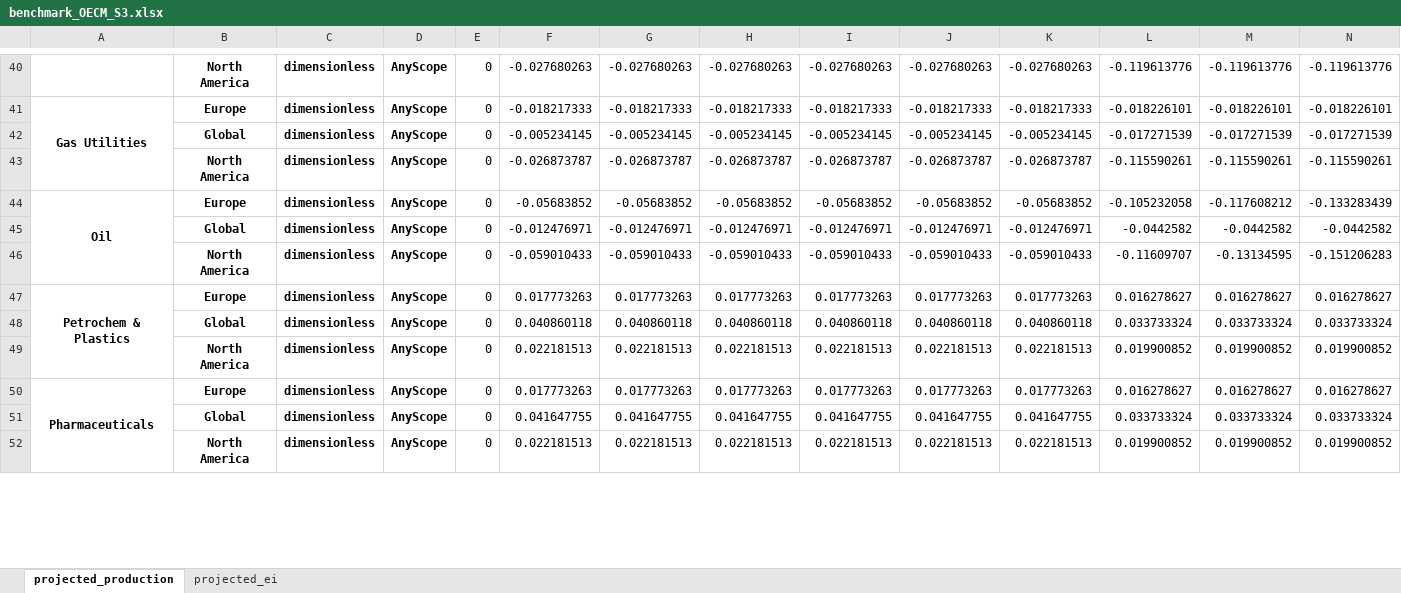
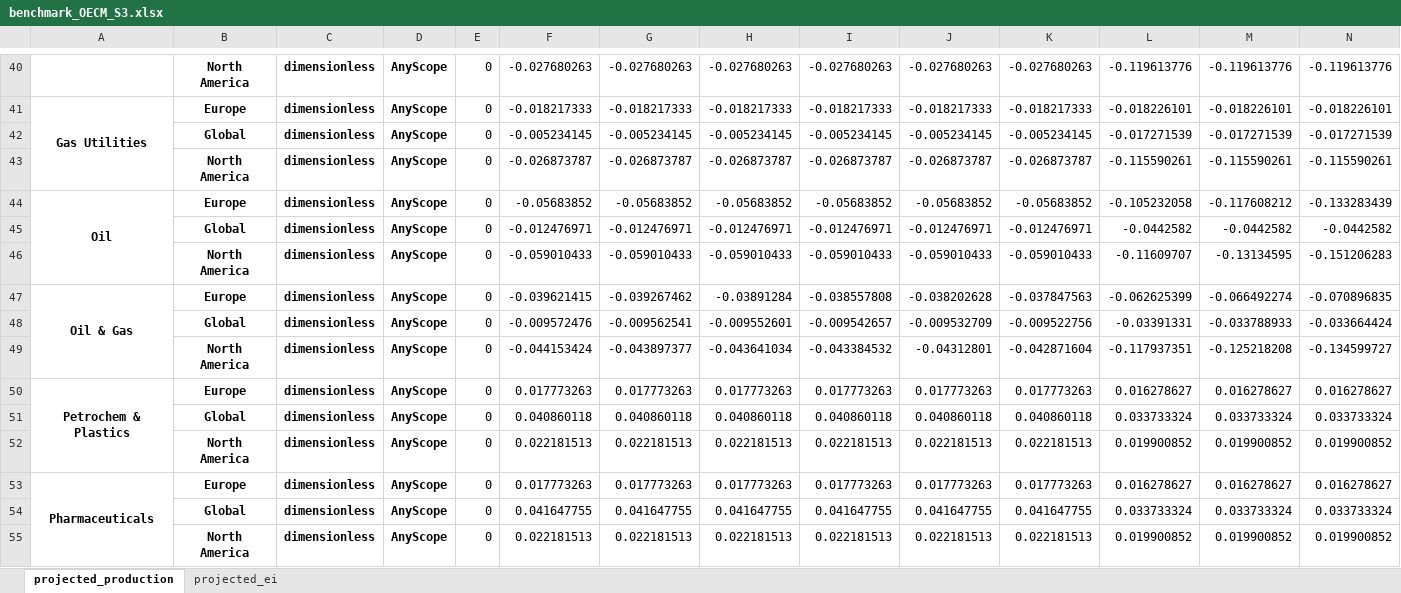
Before and after one commit to os-climate/itr-data-pipeline, an Excel workbook: notebooks/benchmark_OECM_S3.xlsx, sheet projected_production, drawn as a sheet; only a part is shown, gaps mark what is left out; values as stored, in another font and other column widths than the file's, no borders; rows hold the shown columns only; the diff names each change by its address in the sheet, - before the commit and + after, or states it on an @@ line.

```diff
--- a/notebooks/benchmark_OECM_S3.xlsx (sheet projected_production)
+++ b/notebooks/benchmark_OECM_S3.xlsx (sheet projected_production)
+row 47: Oil & Gas | Europe | dimensionless | AnyScope | 0 | -0.039621415 | -0.039267462 | -0.03891284 | -0.038557808 | -0.038202628 | -0.037847563 | -0.062625399 | -0.066492274 | -0.070896835
+row 48:  | Global | dimensionless | AnyScope | 0 | -0.009572476 | -0.009562541 | -0.009552601 | -0.009542657 | -0.009532709 | -0.009522756 | -0.03391331 | -0.033788933 | -0.033664424
+row 49:  | North America | dimensionless | AnyScope | 0 | -0.044153424 | -0.043897377 | -0.043641034 | -0.043384532 | -0.04312801 | -0.042871604 | -0.117937351 | -0.125218208 | -0.134599727
```
Also changed, not shown: sheet projected_ei, notebooks/benchmark_OECM_PC.xlsx, 5 other files.
